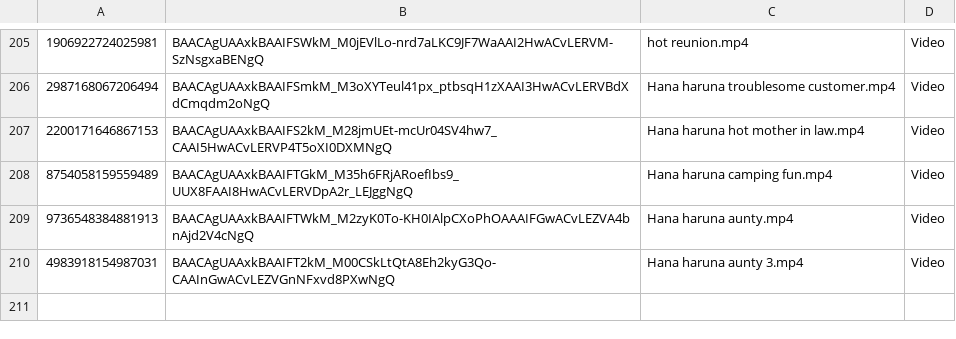
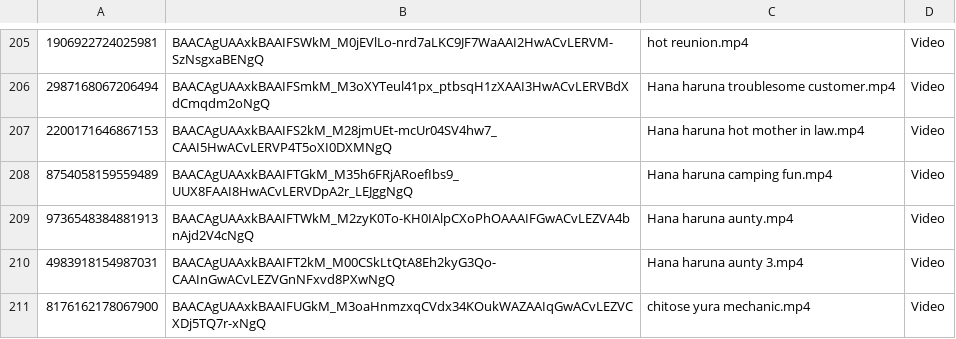
Before and after one commit to nikovlod/archivepronto, a CSV file: archiveTG_data.csv, drawn as a sheet; only a part is shown, gaps mark what is left out.

Commit message:
Add new file to archive

```diff
--- a/archiveTG_data.csv
+++ b/archiveTG_data.csv
@@ -210 +210,2 @@
 4983918154987031,BAACAgUAAxkBAAIFT2kM_M00CSkLtQtA8Eh2kyG3Qo-CAAInGwACvLEZVGnNFxvd8PXwNgQ,Hana haruna aunty 3.mp4,Video
+8176162178067900,BAACAgUAAxkBAAIFUGkM_M3oaHnmzxqCVdx34KOukWAZAAIqGwACvLEZVCXDj5TQ7r-xNgQ,chitose yura mechanic.mp4,Video
```
